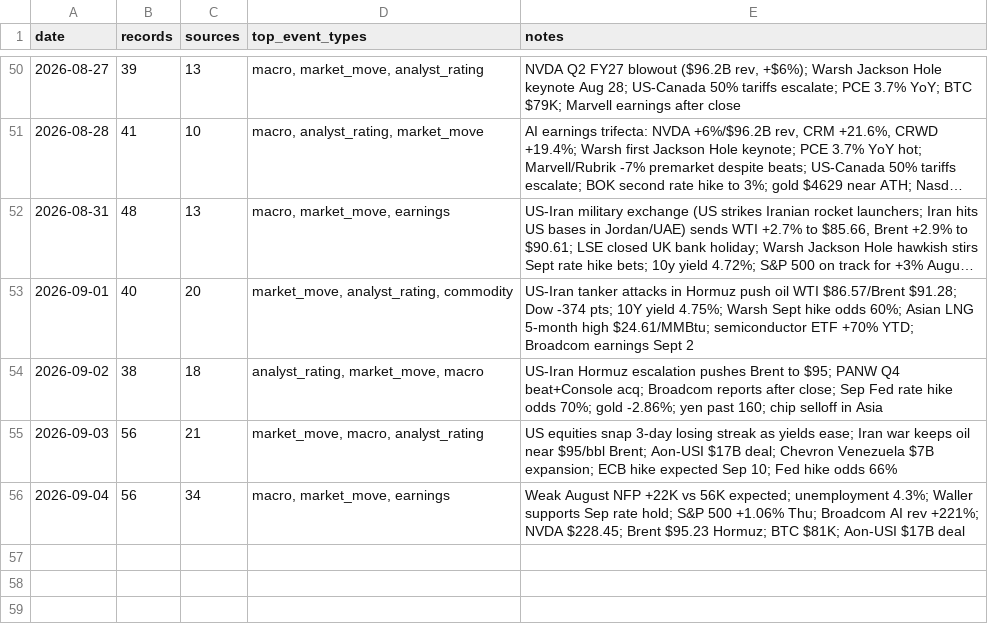
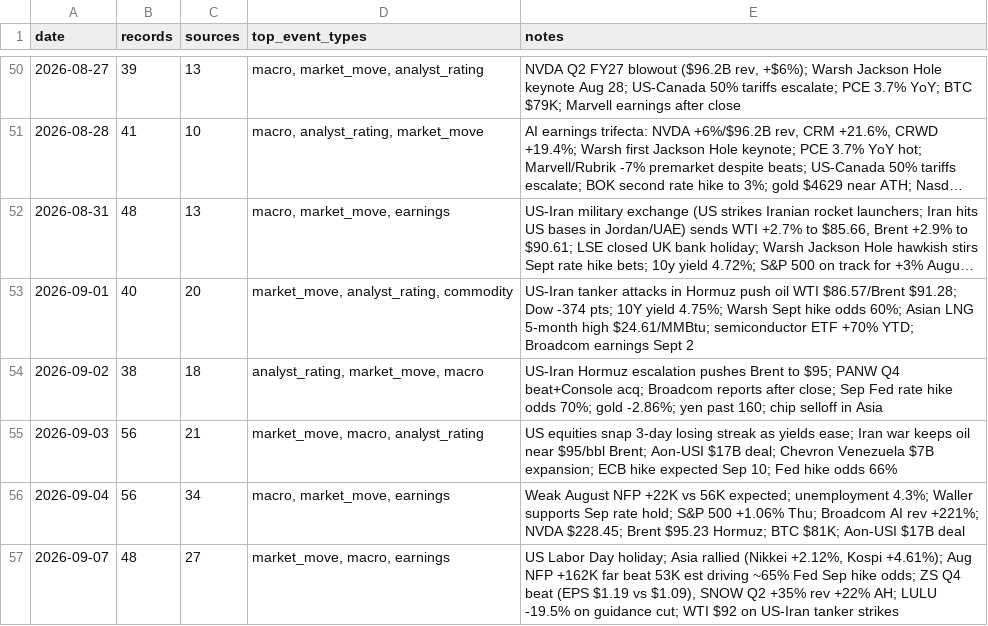
Before and after one commit to Steve8323/stock-news-corpus, a CSV file: data/INDEX.csv, drawn as a sheet; only a part is shown, gaps mark what is left out; long unchanged cells end in ….

```diff
--- a/data/INDEX.csv
+++ b/data/INDEX.csv
@@ -56 +56,2 @@ date,records,sources,top_event_types,notes
 2026-09-04,56,34,"macro, market_move, earnings","Weak August NFP +22K vs 56K expected; unemployment 4.3%; Waller supports Sep rate hold; S&P 500 +1.06% Thu; Broadcom AI rev +221%; NVDA $228.45; Brent $95.23 Hormuz; BTC $81K; Aon-USI $17B deal"
+2026-09-07,48,27,"market_move, macro, earnings","US Labor Day holiday; Asia rallied (Nikkei +2.12%, Kospi +4.61%); Aug NFP +162K far beat 53K est driving ~65% Fed Sep hike odds; ZS Q4 beat (EPS $1.19 vs $1.09), SNOW Q2 +35% rev +22% AH; LULU -19.5% on guidance cut; WTI $92 on US-Iran tanker strikes"
```
Also changed, not shown: 1 other file.
